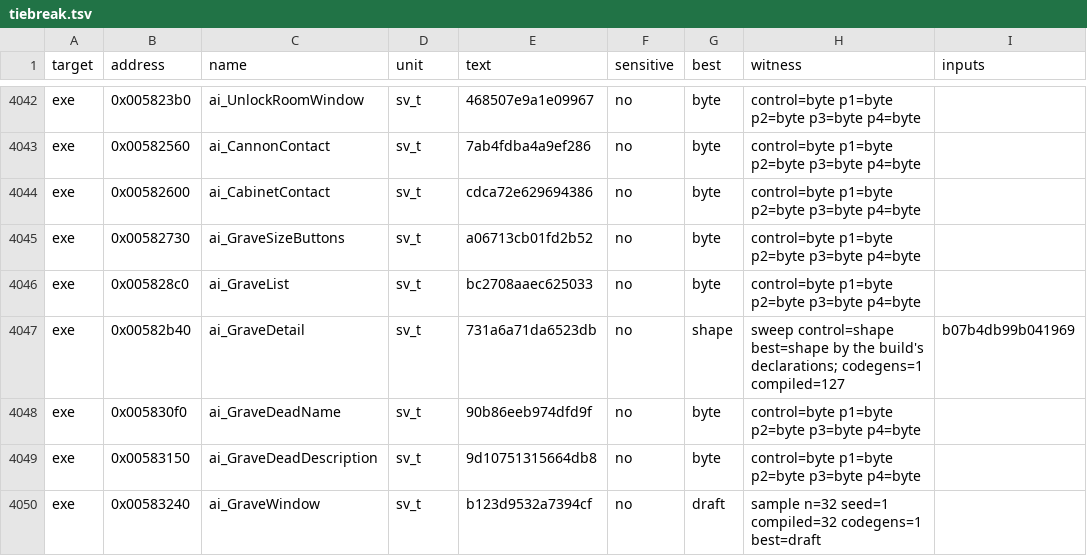
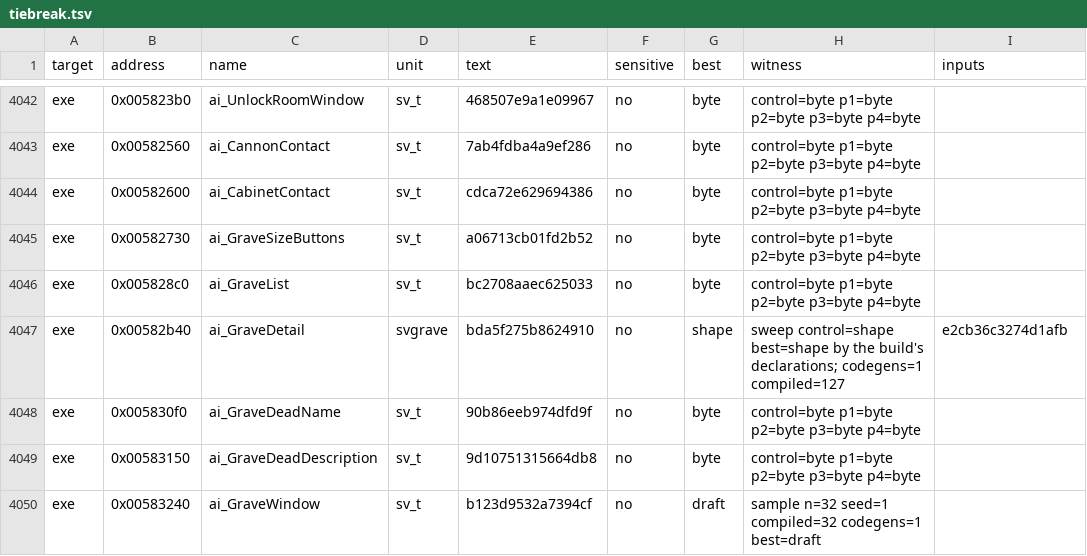
Before and after one commit to andre-tebart/gildegold, a TSV file: ledger/tiebreak.tsv, drawn as a sheet; only a part is shown, gaps mark what is left out.

```diff
--- a/ledger/tiebreak.tsv
+++ b/ledger/tiebreak.tsv
@@ -4046,3 +4046,3 @@ exe	0x00582730	ai_GraveSizeButtons	sv_t	a06713cb01fd2b52	no	byte	control=byte p1
 exe	0x005828c0	ai_GraveList	sv_t	bc2708aaec625033	no	byte	control=byte p1=byte p2=byte p3=byte p4=byte	
-exe	0x00582b40	ai_GraveDetail	sv_t	731a6a71da6523db	no	shape	sweep control=shape best=shape by the build's declarations; codegens=1 compiled=127	b07b4db99b041969
+exe	0x00582b40	ai_GraveDetail	svgrave	bda5f275b8624910	no	shape	sweep control=shape best=shape by the build's declarations; codegens=1 compiled=127	e2cb36c3274d1afb
 exe	0x005830f0	ai_GraveDeadName	sv_t	90b86eeb974dfd9f	no	byte	control=byte p1=byte p2=byte p3=byte p4=byte	
```
Also changed, not shown: 12 other files.
